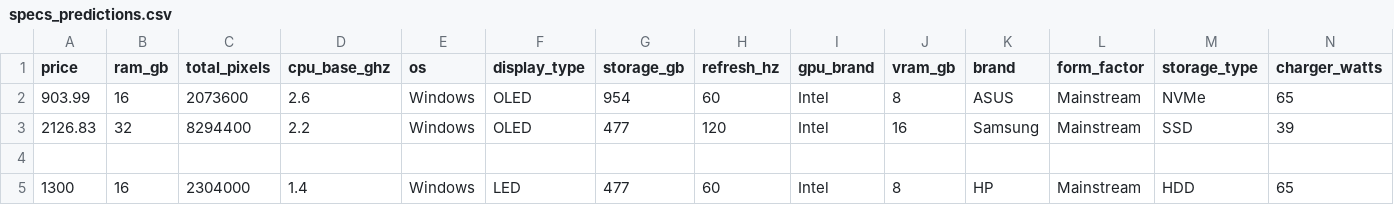
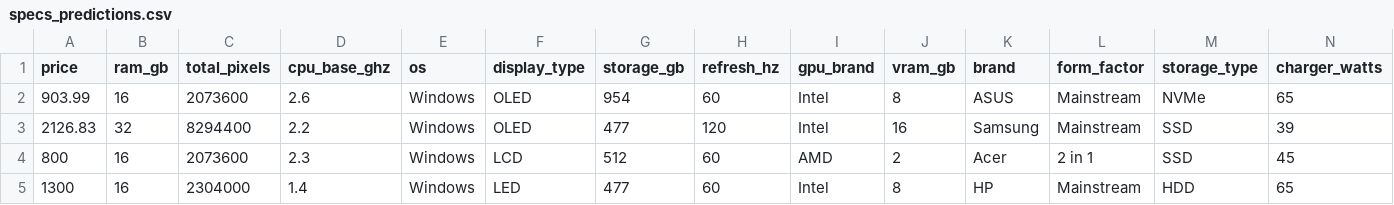
Before and after one commit to JohannaEnright/computer_price_prediction_mlr, a CSV file: specs_predictions.csv, drawn as a sheet; only a part is shown; removed rows and columns are numbered as before the commit, all else as after; rows hold the shown columns only; the diff names each change by its address in the sheet, - before the commit and + after, or states it on an @@ line.

Commit message:
Add files via upload

```diff
--- a/specs_predictions.csv
+++ b/specs_predictions.csv
-row 4: (empty)
+row 4: 800 | 16 | 2073600 | 2.3 | Windows | LCD | 512 | 60 | AMD | 2 | Acer | 2 in 1 | SSD | 45
```
